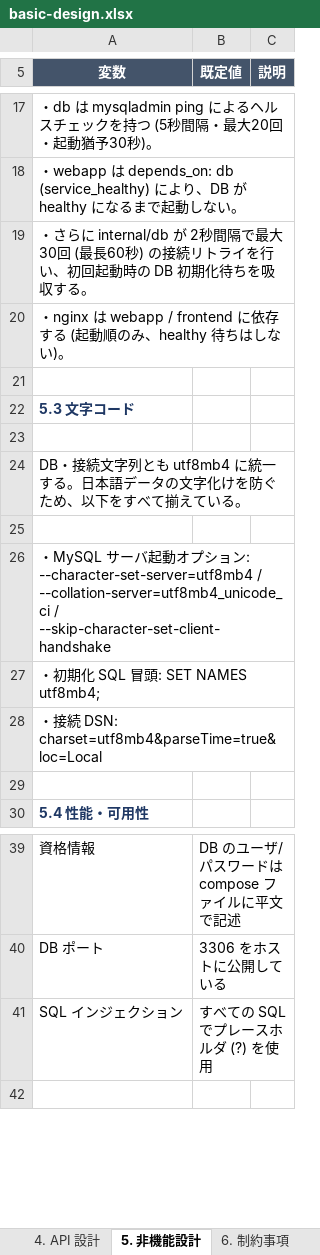
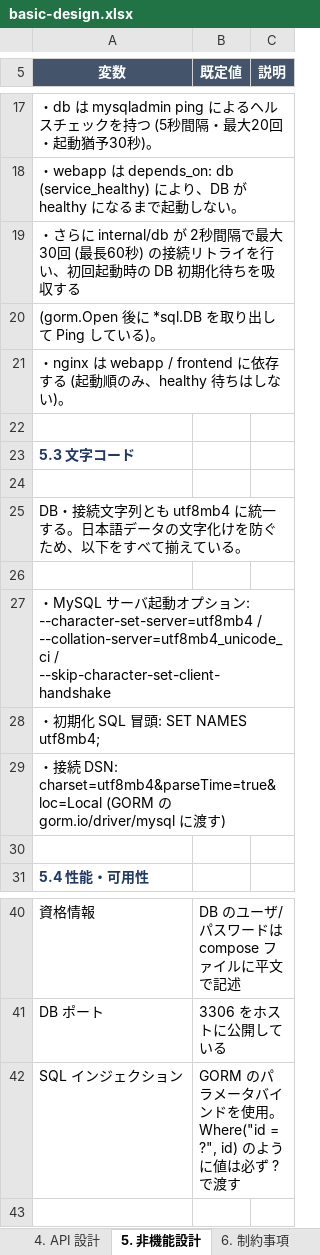
Before and after one commit to dichimaru/hackason2026, an Excel workbook: docs/basic-design.xlsx, sheet 5. 非機能設計, drawn as a sheet; only a part is shown, gaps mark what is left out; values as stored, in another font and other column widths than the file's, no borders; addresses are those after the commit; the diff names each change by its address in the sheet, - before the commit and + after, or states it on an @@ line.

```diff
--- a/docs/basic-design.xlsx (sheet 5. 非機能設計)
+++ b/docs/basic-design.xlsx (sheet 5. 非機能設計)
-A19 (変数): …吸収する。
+A19 (変数): …吸収する
+row 20: (gorm.Open 後に *sql.DB を取り出して Ping している)。
-A29 (変数): …DSN: charset=utf8mb4&parseTime=true&loc=Local
+A29 (変数): …DSN: charset=utf8mb4&parseTime=true&loc=Local (GORM の gorm.io/driver/mysql に渡す)
-B42 (既定値): すべての SQL でプレースホルダ (?) を使用
+B42 (既定値): GORM のパラメータバインドを使用。Where("id = ?", id) のように値は必ず ? で渡す
```
Also changed, not shown: sheet 2. システム構成, sheet 概要, sheet 1. システム概要, docs/table-definition.xlsx, 16 other files.
